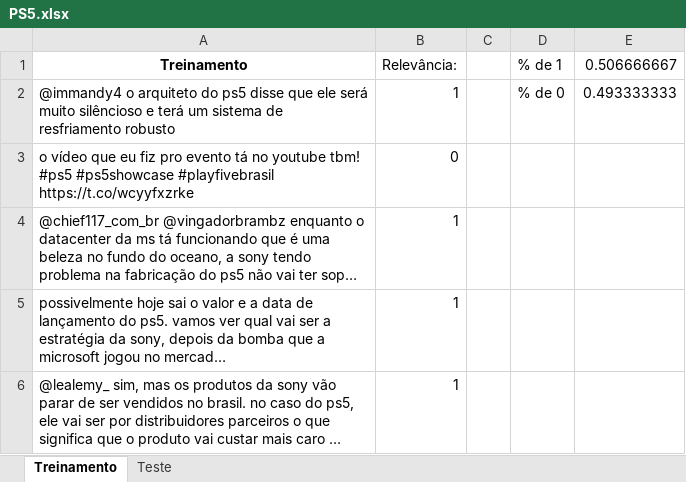
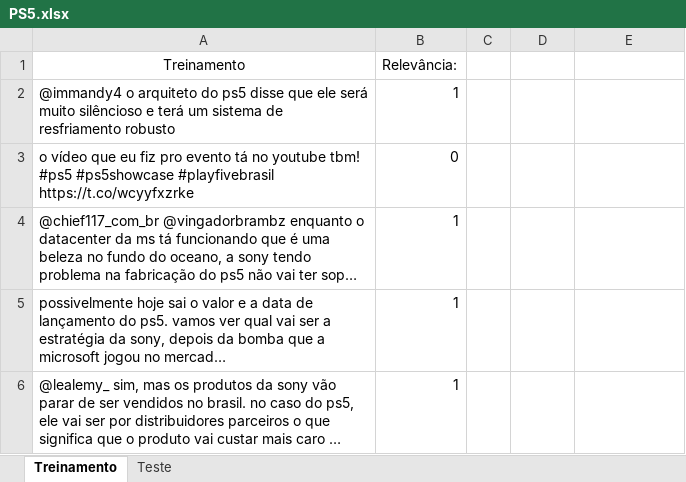
Before and after one commit to arthurchieppe/P1-Ciencia-dos-Dados, an Excel workbook: PS5.xlsx, sheet Treinamento, drawn as a sheet; only a part is shown; long unchanged cells end in …; values as stored, in another font and other column widths than the file's, no borders; the diff names each change by its address in the sheet, - before the commit and + after, or states it on an @@ line.

```diff
--- a/PS5.xlsx (sheet Treinamento)
+++ b/PS5.xlsx (sheet Treinamento)
-A1 bold: on
+A1 bold: off
-D1: % de 1
+D1: (empty)
-E1: 0.506666667
+E1: (empty)
-D2: % de 0
+D2: (empty)
-E2: 0.493333333
+E2: (empty)
```
Also changed, not shown: sheet Teste, 1 other file.
